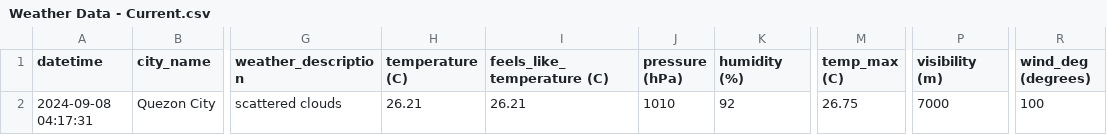
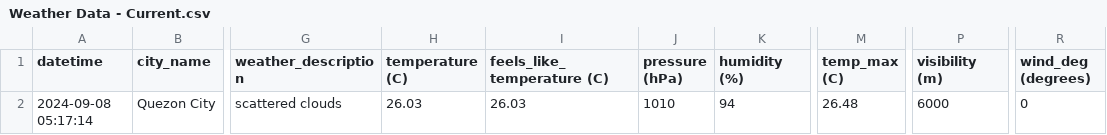
Before and after one commit to marksm88/weather-data, a CSV file: Weather Data - Current.csv, drawn as a sheet; only a part is shown, gaps mark what is left out; the diff names each change by its address in the sheet, - before the commit and + after, or states it on an @@ line.

```diff
--- a/Weather Data - Current.csv
+++ b/Weather Data - Current.csv
-A2 (datetime): 2024-09-08 04:17:31
+A2 (datetime): 2024-09-08 05:17:14
-H2 (temperature (C)): 26.21
+H2 (temperature (C)): 26.03
-I2 (feels_like_temperature (C)): 26.21
+I2 (feels_like_temperature (C)): 26.03
-K2 (humidity (%)): 92
+K2 (humidity (%)): 94
-M2 (temp_max (C)): 26.75
+M2 (temp_max (C)): 26.48
-P2 (visibility (m)): 7000
+P2 (visibility (m)): 6000
-R2 (wind_deg (degrees)): 100
+R2 (wind_deg (degrees)): 0
```
Also changed, not shown: Weather Data - Prelim.csv.
